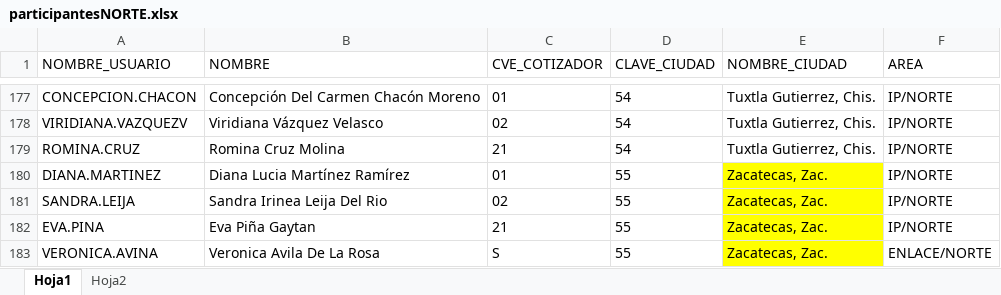
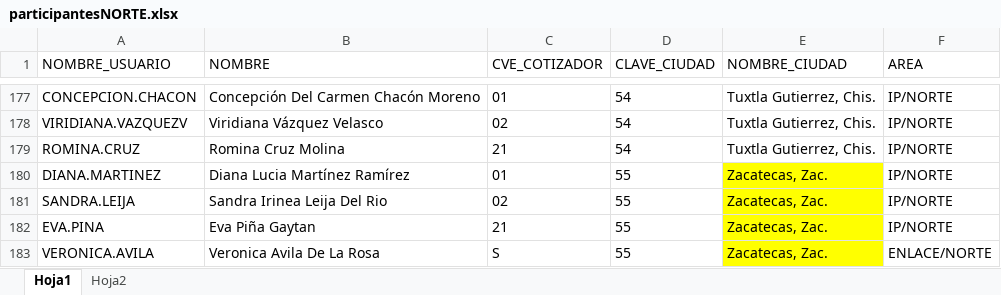
Before and after one commit to alanmenodza/cuestionario-inpc, an Excel workbook: Capacitacion 2026/Datos/participantesNORTE.xlsx, sheet Hoja1, drawn as a sheet; only a part is shown, gaps mark what is left out; values as stored, in another font and other column widths than the file's, no borders; the diff names each change by its address in the sheet, - before the commit and + after, or states it on an @@ line.

Commit message:
Update participantesNORTE.xlsx
actualización de nombre de usuario

```diff
--- a/Capacitacion 2026/Datos/participantesNORTE.xlsx (sheet Hoja1)
+++ b/Capacitacion 2026/Datos/participantesNORTE.xlsx (sheet Hoja1)
-A183 (NOMBRE_USUARIO): VERONICA.AVINA
+A183 (NOMBRE_USUARIO): VERONICA.AVILA
```
